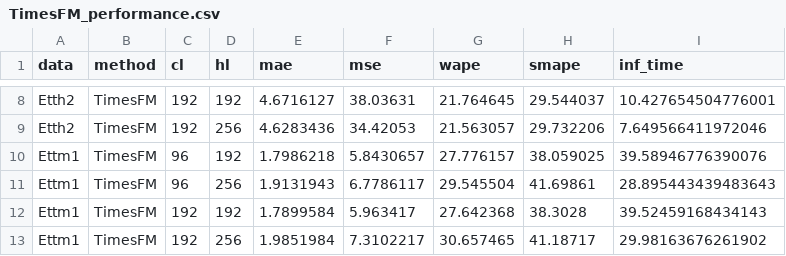
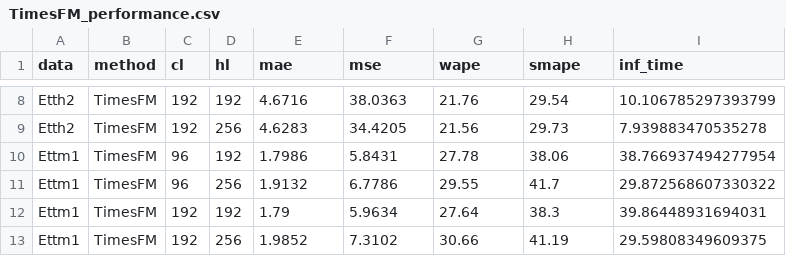
Before and after one commit to wayne0831/TSFM, a CSV file: results/performance/TimesFM/TimesFM_performance.csv, drawn as a sheet; only a part is shown, gaps mark what is left out; the diff covers the shown part only; the diff names each change by its address in the sheet, - before the commit and + after, or states it on an @@ line.

Commit message:
TimesFM_LoRA experiment .. 60/96

```diff
--- a/results/performance/TimesFM/TimesFM_performance.csv
+++ b/results/performance/TimesFM/TimesFM_performance.csv
-E8 (mae): 4.6716127
+E8 (mae): 4.6716
-F8 (mse): 38.03631
+F8 (mse): 38.0363
-G8 (wape): 21.764645
+G8 (wape): 21.76
-H8 (smape): 29.544037
+H8 (smape): 29.54
-I8 (inf_time): 10.427654504776001
+I8 (inf_time): 10.106785297393799
-E9 (mae): 4.6283436
+E9 (mae): 4.6283
-F9 (mse): 34.42053
+F9 (mse): 34.4205
-G9 (wape): 21.563057
+G9 (wape): 21.56
-H9 (smape): 29.732206
+H9 (smape): 29.73
-I9 (inf_time): 7.649566411972046
+I9 (inf_time): 7.939883470535278
-E10 (mae): 1.7986218
+E10 (mae): 1.7986
-F10 (mse): 5.8430657
+F10 (mse): 5.8431
-G10 (wape): 27.776157
+G10 (wape): 27.78
-H10 (smape): 38.059025
+H10 (smape): 38.06
-I10 (inf_time): 39.58946776390076
+I10 (inf_time): 38.766937494277954
-E11 (mae): 1.9131943
+E11 (mae): 1.9132
-F11 (mse): 6.7786117
+F11 (mse): 6.7786
-G11 (wape): 29.545504
+G11 (wape): 29.55
-H11 (smape): 41.69861
+H11 (smape): 41.7
-I11 (inf_time): 28.895443439483643
+I11 (inf_time): 29.872568607330322
-E12 (mae): 1.7899584
+E12 (mae): 1.79
-F12 (mse): 5.963417
+F12 (mse): 5.9634
-G12 (wape): 27.642368
+G12 (wape): 27.64
-H12 (smape): 38.3028
+H12 (smape): 38.3
-I12 (inf_time): 39.52459168434143
+I12 (inf_time): 39.86448931694031
-E13 (mae): 1.9851984
+E13 (mae): 1.9852
-F13 (mse): 7.3102217
+F13 (mse): 7.3102
-G13 (wape): 30.657465
+G13 (wape): 30.66
-H13 (smape): 41.18717
+H13 (smape): 41.19
-I13 (inf_time): 29.98163676261902
+I13 (inf_time): 29.59808349609375
```
Also changed, not shown: 50 edited cells elsewhere in this file, 28 other files.
